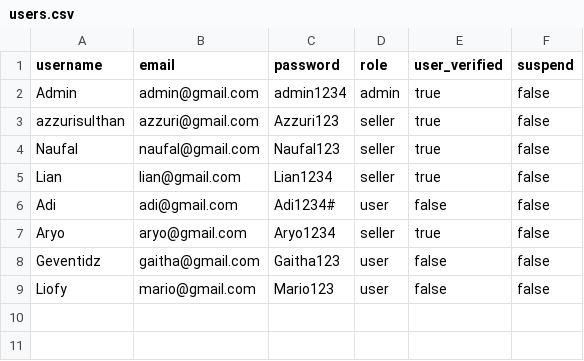
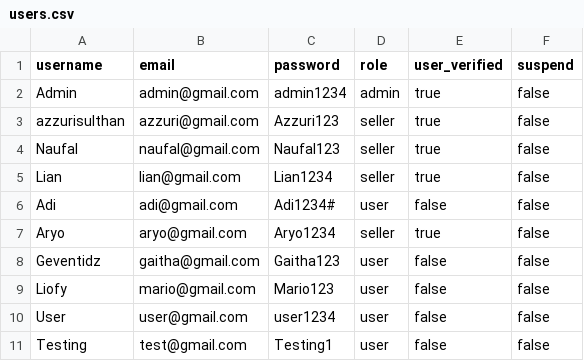
Before and after one commit to Liann-dev/GeoEstate, a CSV file: data/users.csv, drawn as a sheet.

```diff
--- a/data/users.csv
+++ b/data/users.csv
@@ -9 +9,3 @@ Geventidz,gaitha@gmail.com,Gaitha123,user,false,false
 Liofy,mario@gmail.com,Mario123,user,false,false
+User,user@gmail.com,user1234,user,false,false
+Testing,test@gmail.com,Testing1,user,false,false
```
Also changed, not shown: data/notifikasi.csv, data/properti.csv, 6 other files.
